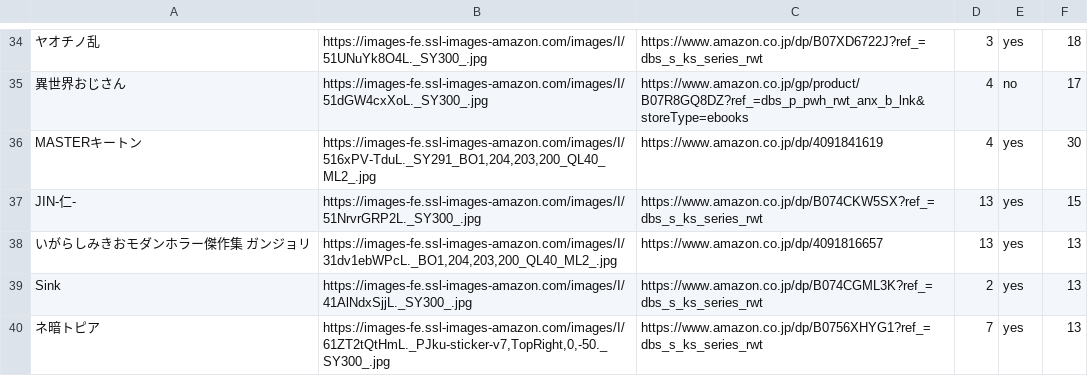
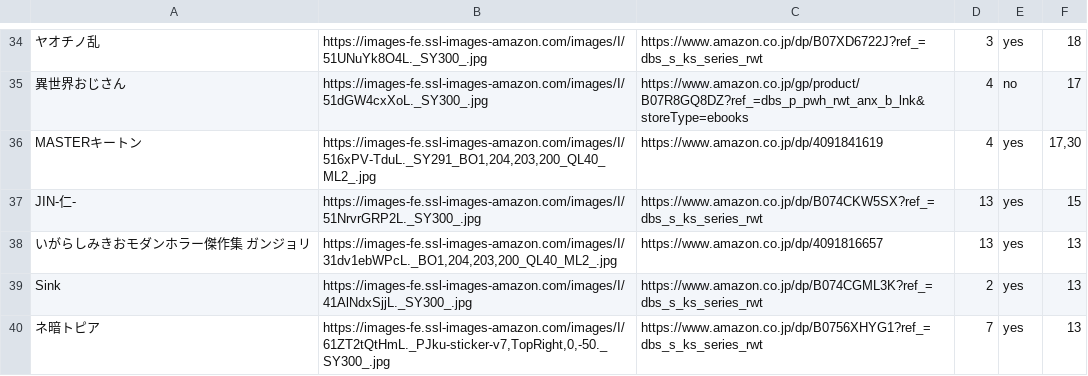
Before and after one commit to researchat/notes, a TSV file: reference/manga_annotataed_db.tsv, drawn as a sheet; only a part is shown, gaps mark what is left out; the diff names each change by its address in the sheet, - before the commit and + after, or states it on an @@ line.

```diff
--- a/reference/manga_annotataed_db.tsv
+++ b/reference/manga_annotataed_db.tsv
-F36: 30
+F36: 17,30
```
Also changed, not shown: 2 other files.
